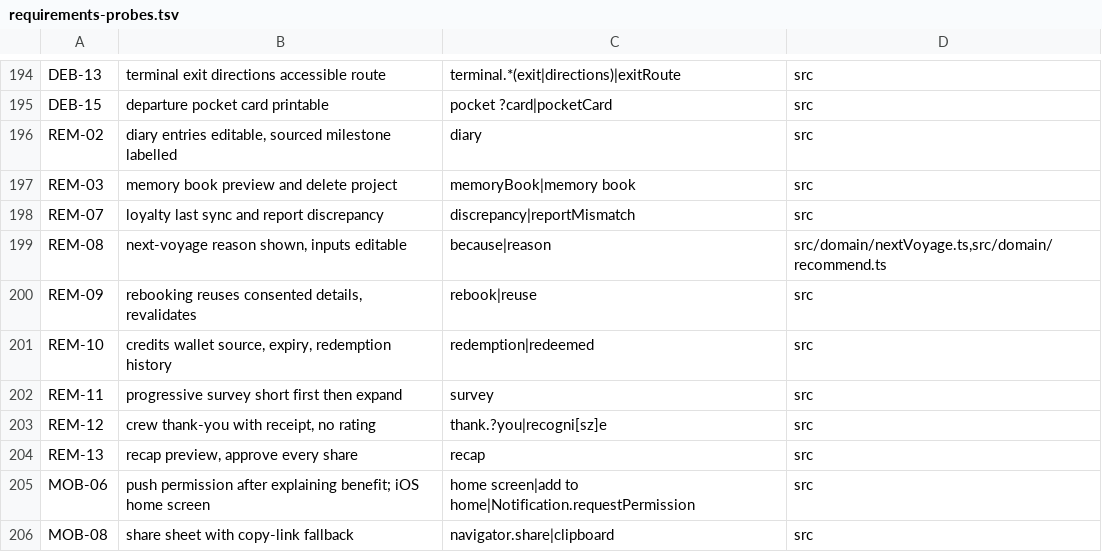
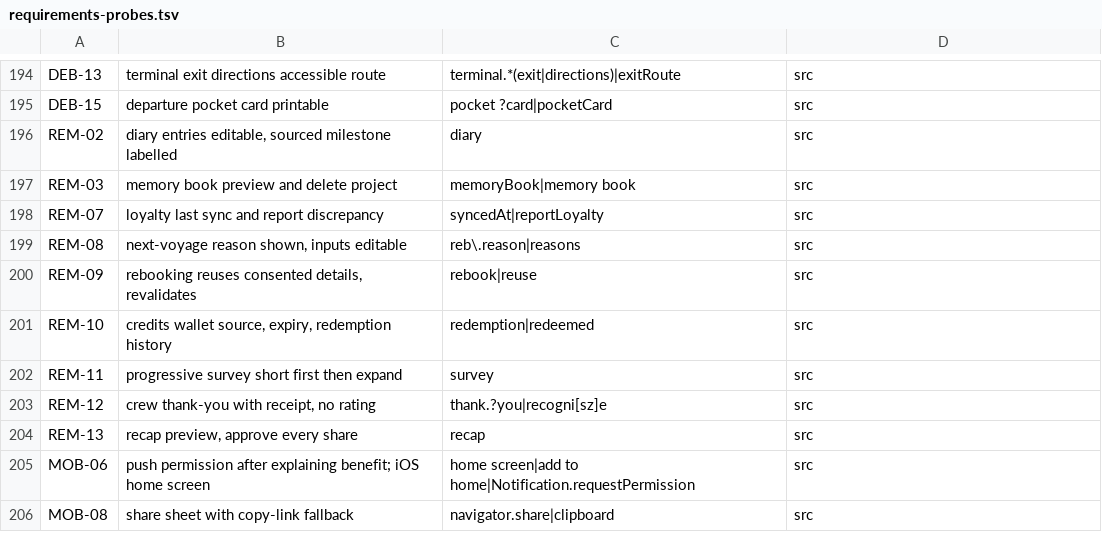
Before and after one commit to davidyoung2912/princess, a TSV file: docs/requirements-probes.tsv, drawn as a sheet; only a part is shown, gaps mark what is left out.

```diff
--- a/docs/requirements-probes.tsv
+++ b/docs/requirements-probes.tsv
@@ -197,4 +197,4 @@ REM-02	diary entries editable, sourced milestone labelled	diary	src
 REM-03	memory book preview and delete project	memoryBook|memory book	src
-REM-07	loyalty last sync and report discrepancy	discrepancy|reportMismatch	src
-REM-08	next-voyage reason shown, inputs editable	because|reason	src/domain/nextVoyage.ts,src/domain/recommend.ts
+REM-07	loyalty last sync and report discrepancy	syncedAt|reportLoyalty	src
+REM-08	next-voyage reason shown, inputs editable	reb\.reason|reasons	src
 REM-09	rebooking reuses consented details, revalidates	rebook|reuse	src
```
Also changed, not shown: docs/requirements-verdicts.tsv, 23 other files.
